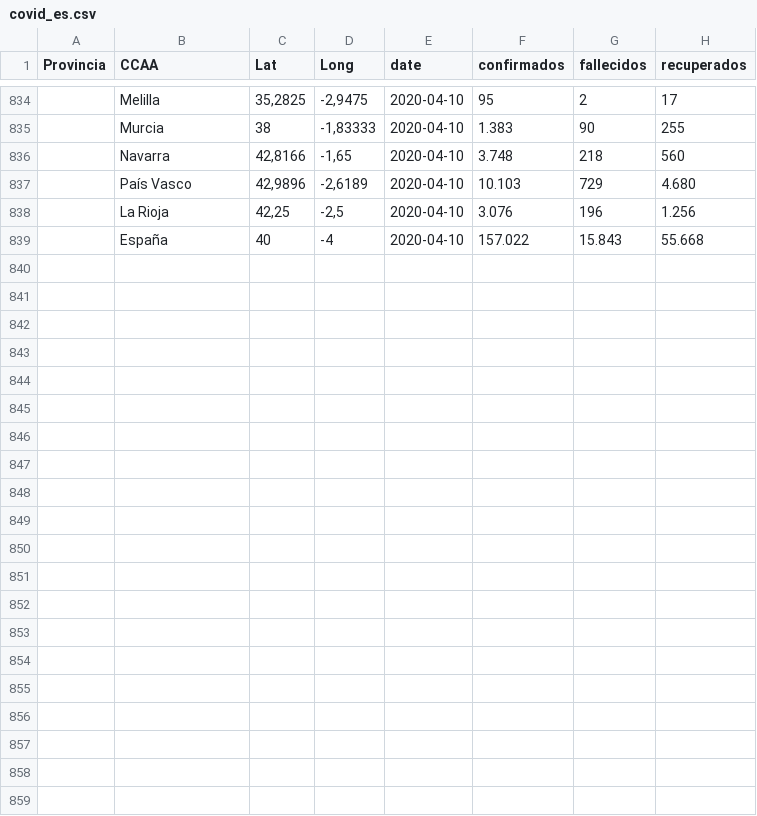
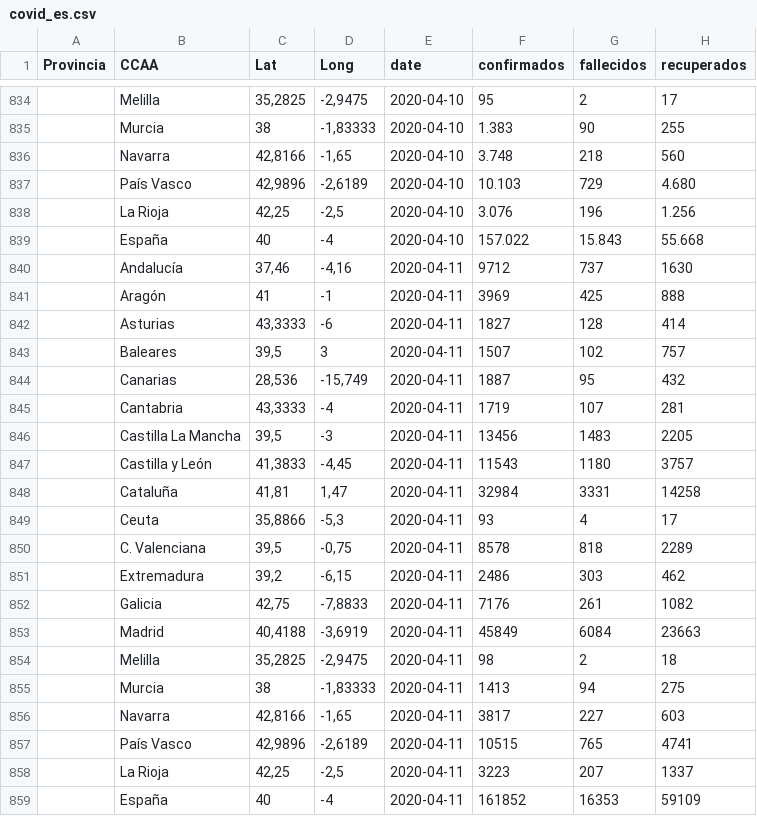
Before and after one commit to ubgus/covid19_es, a CSV file: data/covid_es.csv, drawn as a sheet; only a part is shown, gaps mark what is left out.

Commit message:
Update Data

```diff
--- a/data/covid_es.csv
+++ b/data/covid_es.csv
@@ -839 +839,21 @@
 ;"España";40;-4;"2020-04-10";157.022;15.843;55.668
+;"Andalucía";37,46;-4,16;"2020-04-11";9712;737;1630
+;"Aragón";41;-1;"2020-04-11";3969;425;888
+;"Asturias";43,3333;-6;"2020-04-11";1827;128;414
+;"Baleares";39,5;3;"2020-04-11";1507;102;757
+;"Canarias";28,536;-15,749;"2020-04-11";1887;95;432
+;"Cantabria";43,3333;-4;"2020-04-11";1719;107;281
+;"Castilla La Mancha";39,5;-3;"2020-04-11";13456;1483;2205
+;"Castilla y León";41,3833;-4,45;"2020-04-11";11543;1180;3757
+;"Cataluña";41,81;1,47;"2020-04-11";32984;3331;14258
+;"Ceuta";35,8866;-5,3;"2020-04-11";93;4;17
+;"C. Valenciana";39,5;-0,75;"2020-04-11";8578;818;2289
+;"Extremadura";39,2;-6,15;"2020-04-11";2486;303;462
+;"Galicia";42,75;-7,8833;"2020-04-11";7176;261;1082
+;"Madrid";40,4188;-3,6919;"2020-04-11";45849;6084;23663
+;"Melilla";35,2825;-2,9475;"2020-04-11";98;2;18
+;"Murcia";38;-1,83333;"2020-04-11";1413;94;275
+;"Navarra";42,8166;-1,65;"2020-04-11";3817;227;603
+;"País Vasco";42,9896;-2,6189;"2020-04-11";10515;765;4741
+;"La Rioja";42,25;-2,5;"2020-04-11";3223;207;1337
+;"España";40;-4;"2020-04-11";161852;16353;59109
```
Also changed, not shown: 2 other files.
